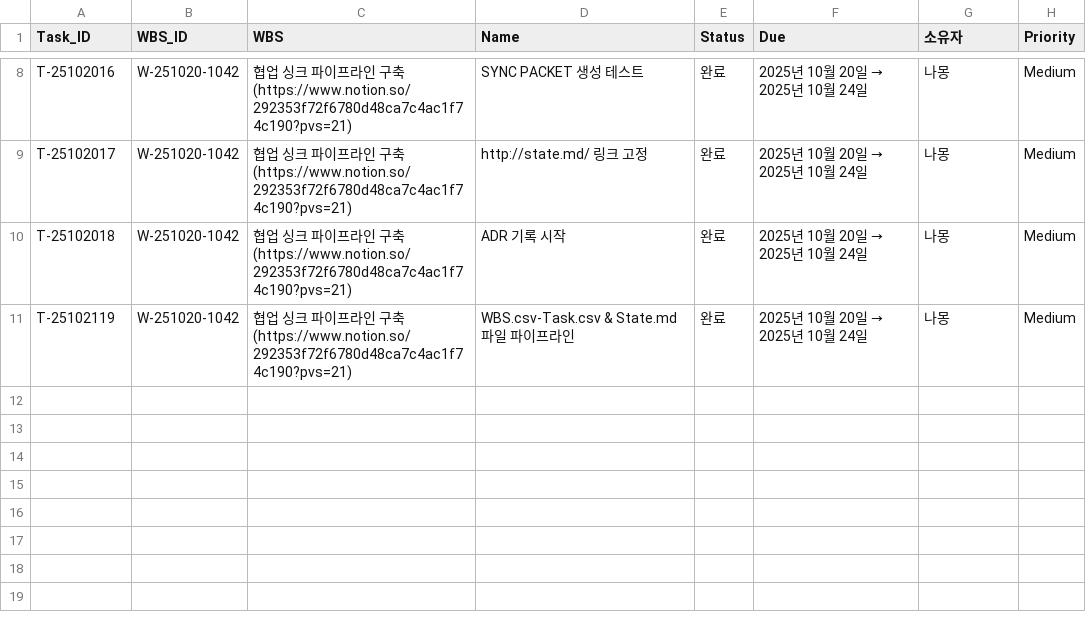
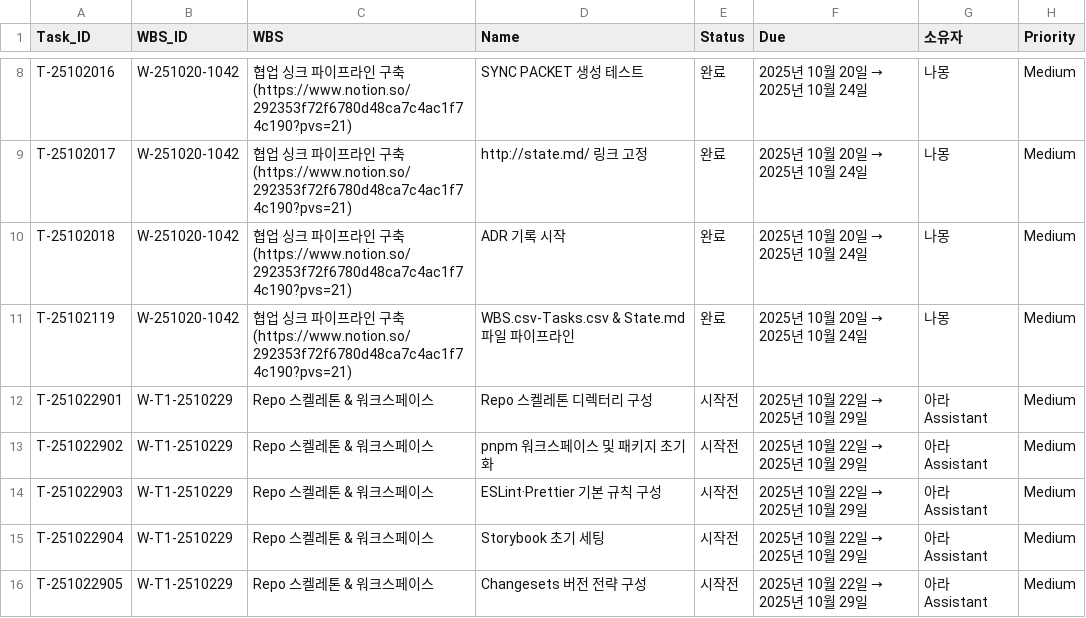
Before and after one commit to CompNh/ara, a CSV file: Tasks.csv, drawn as a sheet; only a part is shown, gaps mark what is left out.

Commit message:
Add Repo skeleton workspace WBS and tasks

```diff
--- a/Tasks.csv
+++ b/Tasks.csv
@@ -10,3 +10,7 @@ T-25102017,W-251020-1042,협업 싱크 파이프라인 구축  (https://www.noti
 T-25102018,W-251020-1042,협업 싱크 파이프라인 구축  (https://www.notion.so/292353f72f6780d48ca7c4ac1f74c190?pvs=21),ADR 기록 시작,완료,2025년 10월 20일 → 2025년 10월 24일,나몽 ,Medium
-T-25102119,W-251020-1042,협업 싱크 파이프라인 구축 (https://www.notion.so/292353f72f6780d48ca7c4ac1f74c190?pvs=21),"WBS.csv-Task.csv & State.md 파일 파이프라인
-",완료,2025년 10월 20일 → 2025년 10월 24일,나몽,Medium
+T-25102119,W-251020-1042,협업 싱크 파이프라인 구축 (https://www.notion.so/292353f72f6780d48ca7c4ac1f74c190?pvs=21),"WBS.csv-Tasks.csv & State.md 파일 파이프라인",완료,2025년 10월 20일 → 2025년 10월 24일,나몽,Medium
+T-251022901,W-T1-2510229,Repo 스켈레톤 & 워크스페이스,Repo 스켈레톤 디렉터리 구성,시작전,2025년 10월 22일 → 2025년 10월 29일,아라 Assistant,Medium
+T-251022902,W-T1-2510229,Repo 스켈레톤 & 워크스페이스,pnpm 워크스페이스 및 패키지 초기화,시작전,2025년 10월 22일 → 2025년 10월 29일,아라 Assistant,Medium
+T-251022903,W-T1-2510229,Repo 스켈레톤 & 워크스페이스,ESLint·Prettier 기본 규칙 구성,시작전,2025년 10월 22일 → 2025년 10월 29일,아라 Assistant,Medium
+T-251022904,W-T1-2510229,Repo 스켈레톤 & 워크스페이스,Storybook 초기 세팅,시작전,2025년 10월 22일 → 2025년 10월 29일,아라 Assistant,Medium
+T-251022905,W-T1-2510229,Repo 스켈레톤 & 워크스페이스,Changesets 버전 전략 구성,시작전,2025년 10월 22일 → 2025년 10월 29일,아라 Assistant,Medium
```
Also changed, not shown: WBS.csv.
